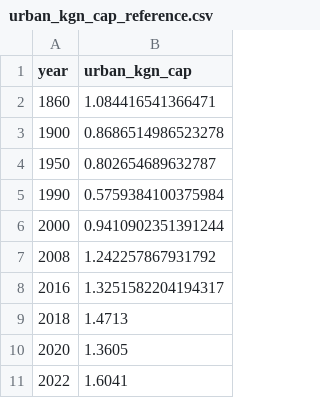
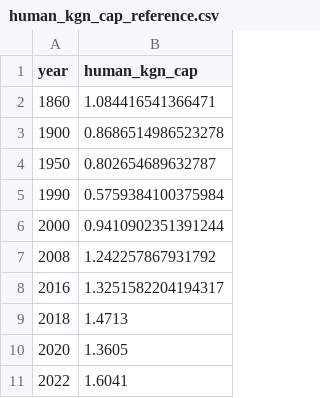
Before and after one commit to eduaguilera/whep, a CSV file: inst/extdata/balances/human_kgn_cap_reference.csv (was inst/extdata/balances/urban_kgn_cap_reference.csv), drawn as a sheet.

```diff
--- a/inst/extdata/balances/urban_kgn_cap_reference.csv
+++ b/inst/extdata/balances/human_kgn_cap_reference.csv
@@ -1,2 +1,2 @@
-year,urban_kgn_cap
+year,human_kgn_cap
 1860,1.084416541366471
```
Also changed, not shown: inst/extdata/balances/fertiliser_n2o_modifiers.csv, inst/extdata/balances/human_kgn_cap_total_reference.csv, 55 other files.
